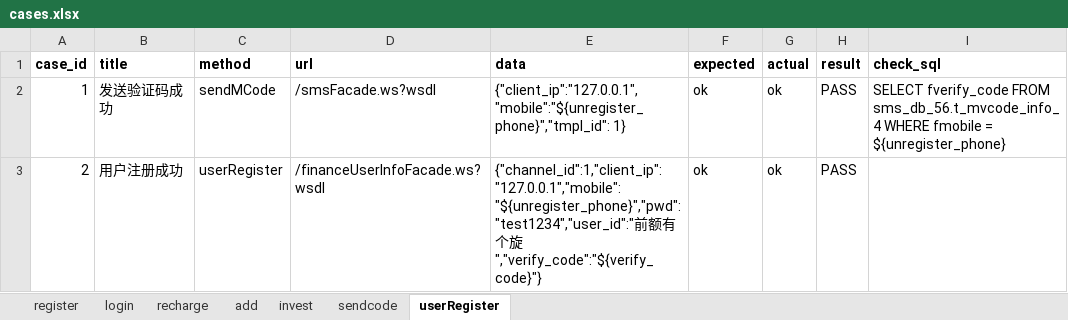
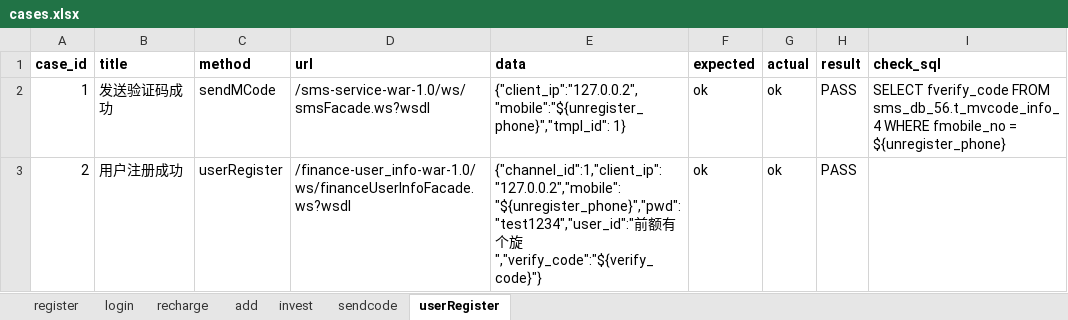
Before and after one commit to qiebaba/WebserviceTest, an Excel workbook: datas/cases.xlsx, sheet userRegister, drawn as a sheet; values as stored, in another font and other column widths than the file's, no borders; the diff names each change by its address in the sheet, - before the commit and + after, or states it on an @@ line.

```diff
--- a/datas/cases.xlsx (sheet userRegister)
+++ b/datas/cases.xlsx (sheet userRegister)
-D2 (url): /smsFacade.ws?wsdl
+D2 (url): /sms-service-war-1.0/ws/smsFacade.ws?wsdl
-E2 (data): {"client_ip":"127.0.0.1","mobile":"${unregister_phone}","tmpl_id": 1}
+E2 (data): {"client_ip":"127.0.0.2","mobile":"${unregister_phone}","tmpl_id": 1}
-I2 (check_sql): …sms_db_56.t_mvcode_info_4 WHERE fmobile = ${unregister_phone}
+I2 (check_sql): …sms_db_56.t_mvcode_info_4 WHERE fmobile_no = ${unregister_phone}
-D3 (url): /financeUserInfoFacade.ws?wsdl
+D3 (url): /finance-user_info-war-1.0/ws/financeUserInfoFacade.ws?wsdl
-E3 (data): {"channel_id":1,"client_ip":"127.0.0.1","mobile":"${unregister_phone}","pwd":"test1234","user_id":"前额…
+E3 (data): {"channel_id":1,"client_ip":"127.0.0.2","mobile":"${unregister_phone}","pwd":"test1234","user_id":"前额…
```
Also changed, not shown: 4 other files.
